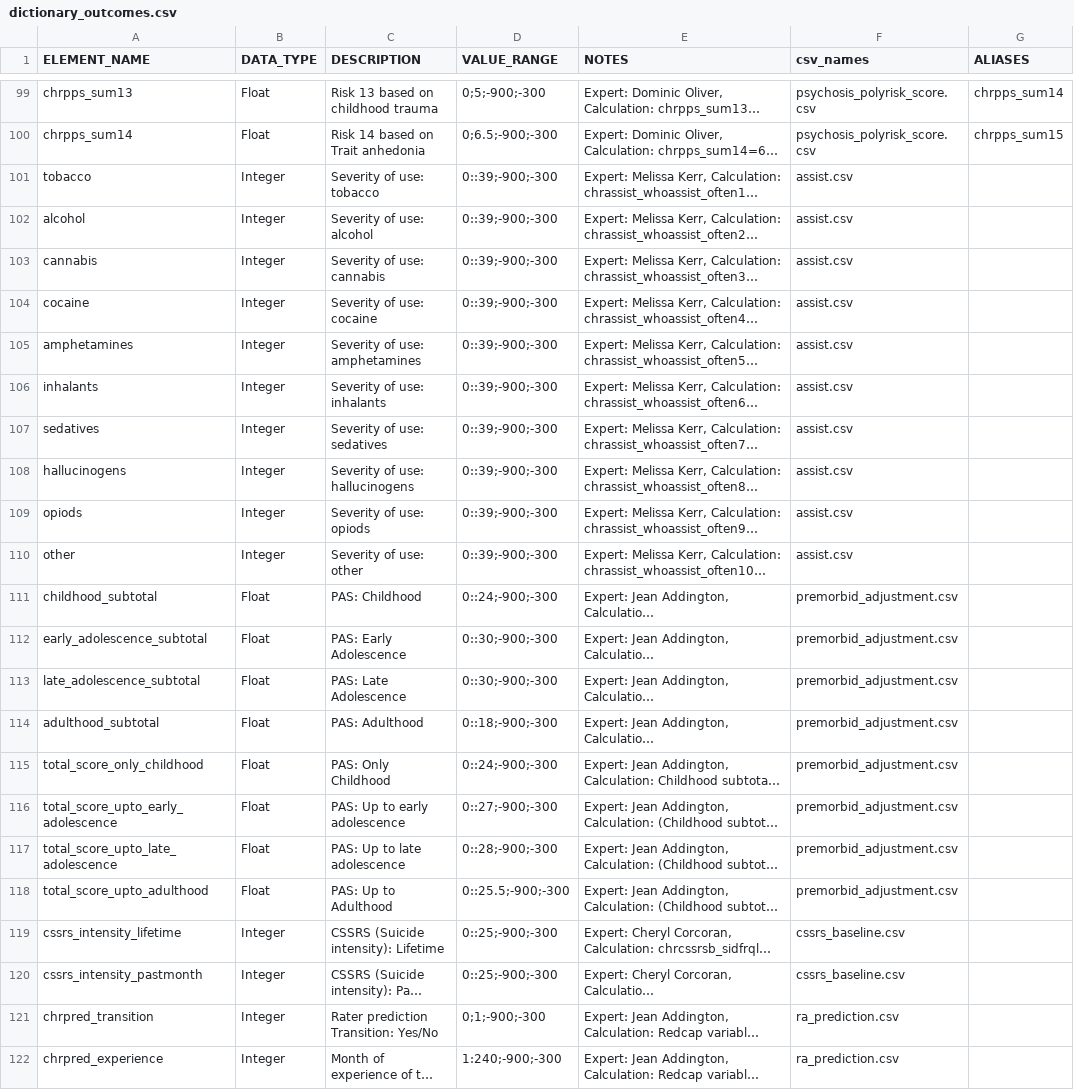
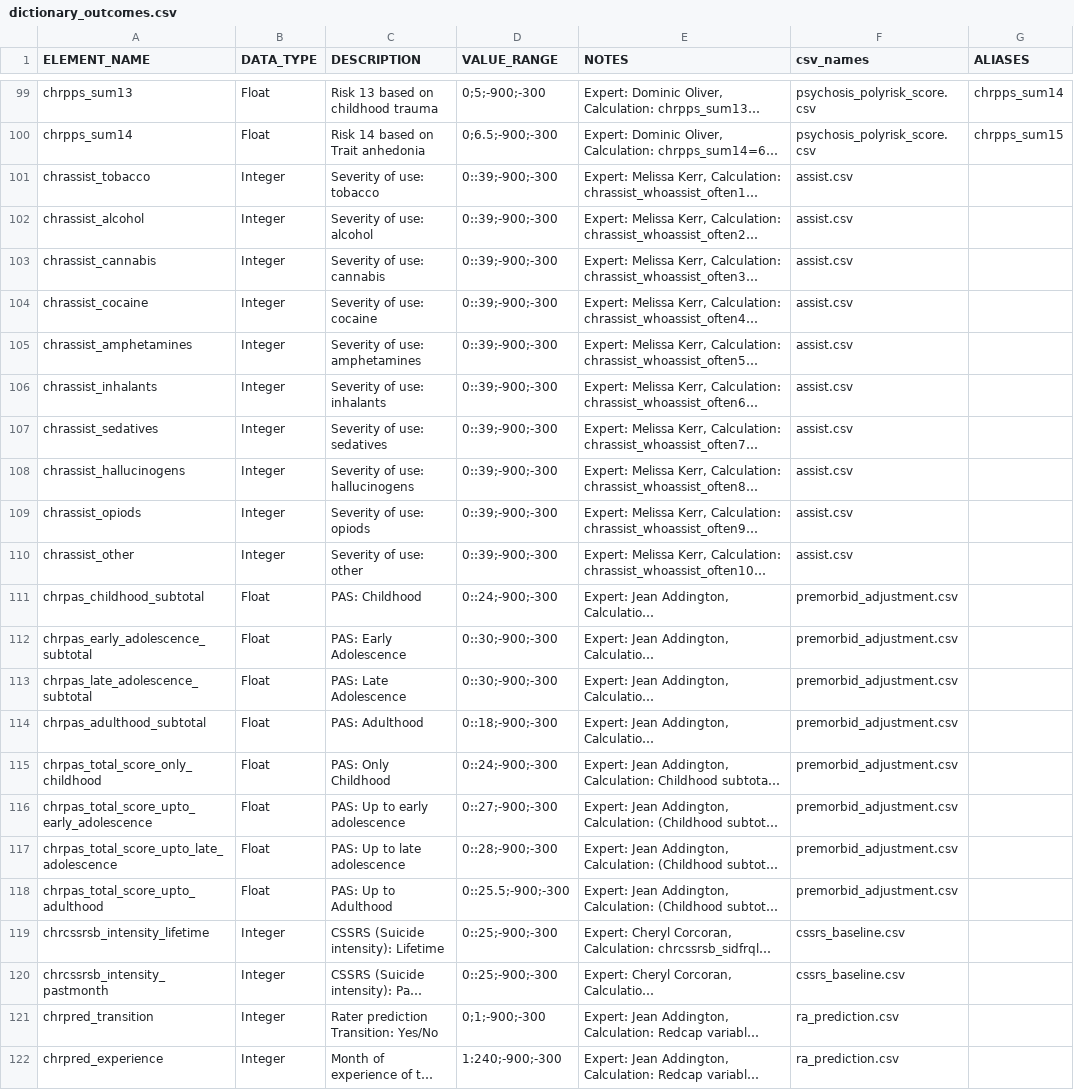
Before and after one commit to AMP-SCZ/outcome_calculations, a CSV file: dictionary_outcomes.csv, drawn as a sheet; only a part is shown, gaps mark what is left out; long unchanged cells end in …; the diff names each change by its address in the sheet, - before the commit and + after, or states it on an @@ line.

Commit message:
add chrassist_ , chrpas_ , chrcssrsb_ prefixes

```diff
--- a/dictionary_outcomes.csv
+++ b/dictionary_outcomes.csv
-A101 (ELEMENT_NAME): tobacco
+A101 (ELEMENT_NAME): chrassist_tobacco
-A102 (ELEMENT_NAME): alcohol
+A102 (ELEMENT_NAME): chrassist_alcohol
-A103 (ELEMENT_NAME): cannabis
+A103 (ELEMENT_NAME): chrassist_cannabis
-A104 (ELEMENT_NAME): cocaine
+A104 (ELEMENT_NAME): chrassist_cocaine
-A105 (ELEMENT_NAME): amphetamines
+A105 (ELEMENT_NAME): chrassist_amphetamines
-A106 (ELEMENT_NAME): inhalants
+A106 (ELEMENT_NAME): chrassist_inhalants
-A107 (ELEMENT_NAME): sedatives
+A107 (ELEMENT_NAME): chrassist_sedatives
-A108 (ELEMENT_NAME): hallucinogens
+A108 (ELEMENT_NAME): chrassist_hallucinogens
-A109 (ELEMENT_NAME): opiods
+A109 (ELEMENT_NAME): chrassist_opiods
-A110 (ELEMENT_NAME): other
+A110 (ELEMENT_NAME): chrassist_other
-A111 (ELEMENT_NAME): childhood_subtotal
+A111 (ELEMENT_NAME): chrpas_childhood_subtotal
-A112 (ELEMENT_NAME): early_adolescence_subtotal
+A112 (ELEMENT_NAME): chrpas_early_adolescence_subtotal
-A113 (ELEMENT_NAME): late_adolescence_subtotal
+A113 (ELEMENT_NAME): chrpas_late_adolescence_subtotal
-A114 (ELEMENT_NAME): adulthood_subtotal
+A114 (ELEMENT_NAME): chrpas_adulthood_subtotal
-A115 (ELEMENT_NAME): total_score_only_childhood
+A115 (ELEMENT_NAME): chrpas_total_score_only_childhood
-A116 (ELEMENT_NAME): total_score_upto_early_adolescence
+A116 (ELEMENT_NAME): chrpas_total_score_upto_early_adolescence
-A117 (ELEMENT_NAME): total_score_upto_late_adolescence
+A117 (ELEMENT_NAME): chrpas_total_score_upto_late_adolescence
-A118 (ELEMENT_NAME): total_score_upto_adulthood
+A118 (ELEMENT_NAME): chrpas_total_score_upto_adulthood
-A119 (ELEMENT_NAME): cssrs_intensity_lifetime
+A119 (ELEMENT_NAME): chrcssrsb_intensity_lifetime
-A120 (ELEMENT_NAME): cssrs_intensity_pastmonth
+A120 (ELEMENT_NAME): chrcssrsb_intensity_pastmonth
```
